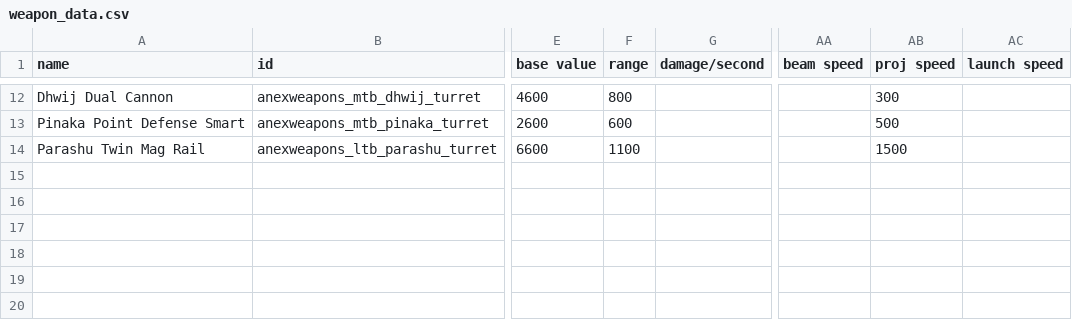
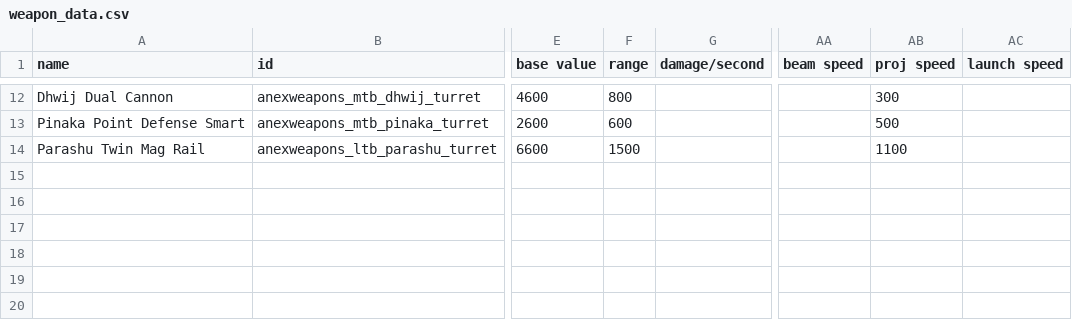
Before and after one commit to Anexgohan/AnexWeapons, a CSV file: data/weapons/weapon_data.csv, drawn as a sheet; only a part is shown, gaps mark what is left out; the diff names each change by its address in the sheet, - before the commit and + after, or states it on an @@ line.

```diff
--- a/data/weapons/weapon_data.csv
+++ b/data/weapons/weapon_data.csv
-F14 (range): 1100
+F14 (range): 1500
-AB14 (proj speed): 1500
+AB14 (proj speed): 1100
```
Also changed, not shown: 9 other files.
